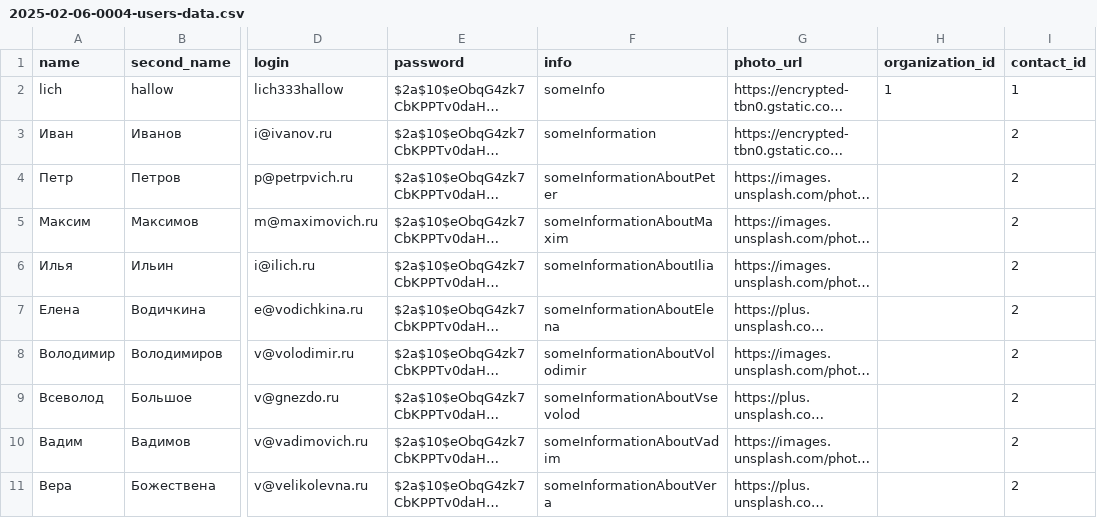
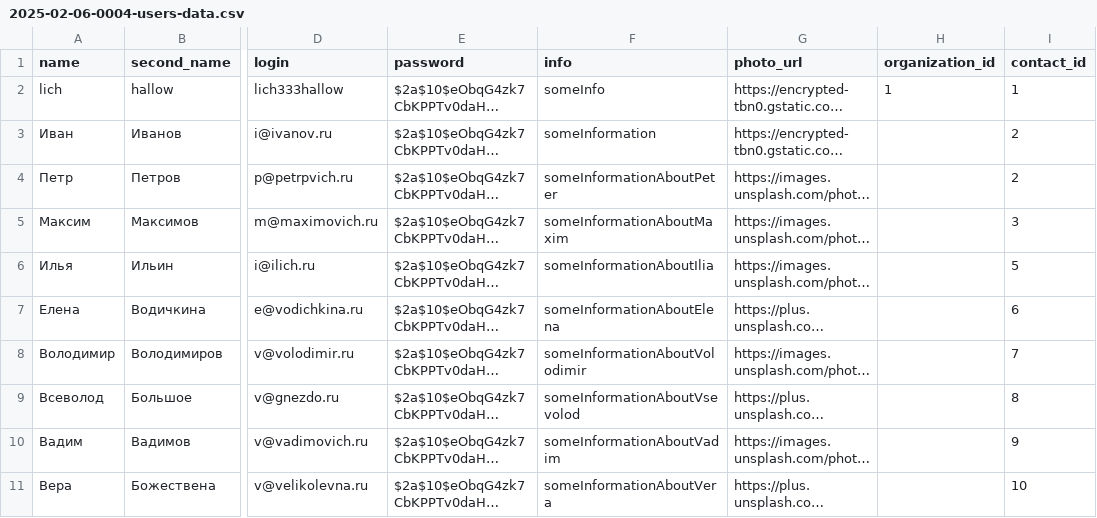
Before and after one commit to lich333hallow/Android-Bootcamp-2025-Backend, a CSV file: src/main/resources/db.changelog/data/csv/2025-02-06-0004-users-data.csv, drawn as a sheet; only a part is shown, gaps mark what is left out; long unchanged cells end in …; the diff names each change by its address in the sheet, - before the commit and + after, or states it on an @@ line.

```diff
--- a/src/main/resources/db.changelog/data/csv/2025-02-06-0004-users-data.csv
+++ b/src/main/resources/db.changelog/data/csv/2025-02-06-0004-users-data.csv
-I5 (contact_id): 2
+I5 (contact_id): 3
-I6 (contact_id): 2
+I6 (contact_id): 5
-I7 (contact_id): 2
+I7 (contact_id): 6
-I8 (contact_id): 2
+I8 (contact_id): 7
-I9 (contact_id): 2
+I9 (contact_id): 8
-I10 (contact_id): 2
+I10 (contact_id): 9
-I11 (contact_id): 2
+I11 (contact_id): 10
```
Also changed, not shown: 6 other files.
